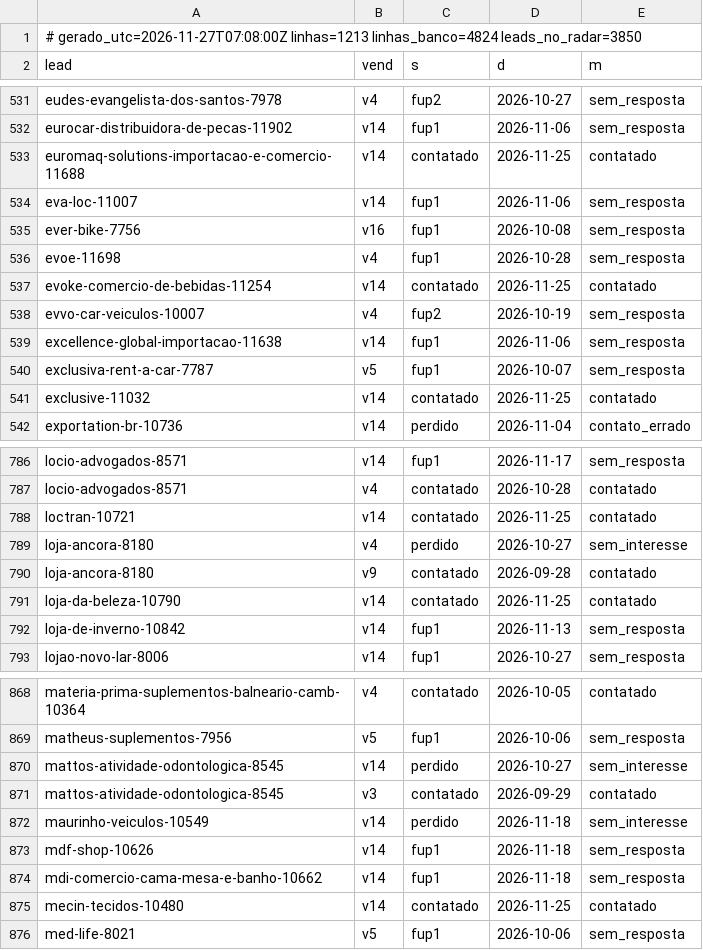
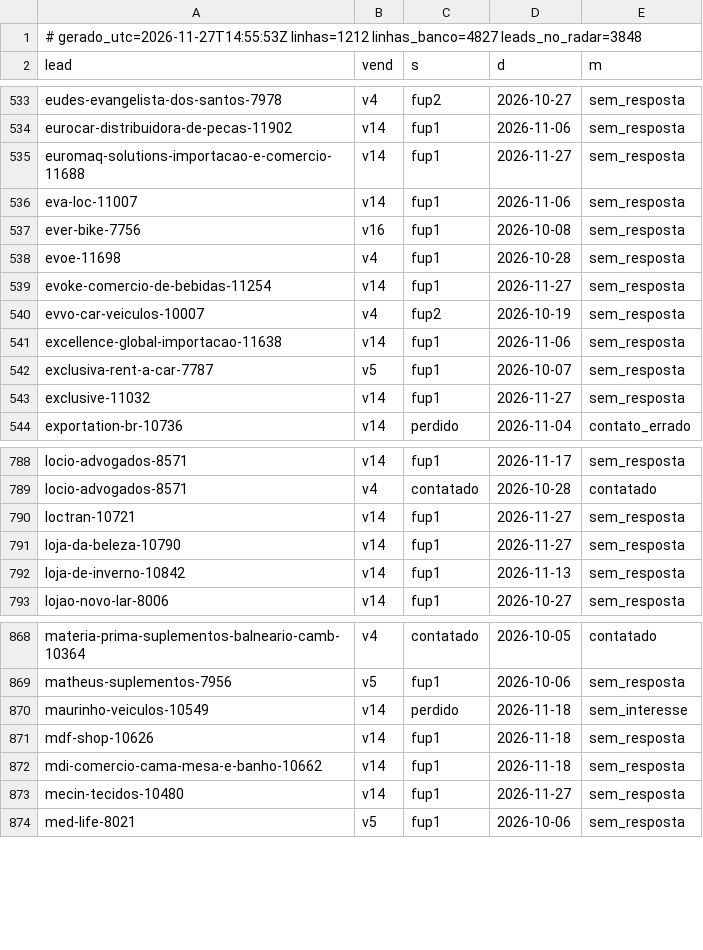
Before and after one commit to danilobarrocas83-png/radar, a TSV file: pool/atividade.tsv, drawn as a sheet; only a part is shown, gaps mark what is left out; the diff covers the shown part only.

Commit message:
Estado do banco para a rotina

```diff
--- a/pool/atividade.tsv
+++ b/pool/atividade.tsv
@@ -1,2 +1,2 @@
-# gerado_utc=2026-11-27T07:08:00Z linhas=1213 linhas_banco=4824 leads_no_radar=3850
+# gerado_utc=2026-11-27T14:55:53Z linhas=1212 linhas_banco=4827 leads_no_radar=3848
 lead	vend	s	d	m
@@ -532,3 +534,3 @@ eudes-evangelista-dos-santos-7978	v4	fup2	2026-10-27	sem_resposta
 eurocar-distribuidora-de-pecas-11902	v14	fup1	2026-11-06	sem_resposta
-euromaq-solutions-importacao-e-comercio-11688	v14	contatado	2026-11-25	contatado
+euromaq-solutions-importacao-e-comercio-11688	v14	fup1	2026-11-27	sem_resposta
 eva-loc-11007	v14	fup1	2026-11-06	sem_resposta
@@ -536,3 +538,3 @@ ever-bike-7756	v16	fup1	2026-10-08	sem_resposta
 evoe-11698	v4	fup1	2026-10-28	sem_resposta
-evoke-comercio-de-bebidas-11254	v14	contatado	2026-11-25	contatado
+evoke-comercio-de-bebidas-11254	v14	fup1	2026-11-27	sem_resposta
 evvo-car-veiculos-10007	v4	fup2	2026-10-19	sem_resposta
@@ -540,3 +542,3 @@ excellence-global-importacao-11638	v14	fup1	2026-11-06	sem_resposta
 exclusiva-rent-a-car-7787	v5	fup1	2026-10-07	sem_resposta
-exclusive-11032	v14	contatado	2026-11-25	contatado
+exclusive-11032	v14	fup1	2026-11-27	sem_resposta
 exportation-br-10736	v14	perdido	2026-11-04	contato_errado
@@ -787,6 +789,4 @@ locio-advogados-8571	v14	fup1	2026-11-17	sem_resposta
 locio-advogados-8571	v4	contatado	2026-10-28	contatado
-loctran-10721	v14	contatado	2026-11-25	contatado
-loja-ancora-8180	v4	perdido	2026-10-27	sem_interesse
-loja-ancora-8180	v9	contatado	2026-09-28	contatado
-loja-da-beleza-10790	v14	contatado	2026-11-25	contatado
+loctran-10721	v14	fup1	2026-11-27	sem_resposta
+loja-da-beleza-10790	v14	fup1	2026-11-27	sem_resposta
 loja-de-inverno-10842	v14	fup1	2026-11-13	sem_resposta
@@ -869,4 +869,2 @@ materia-prima-suplementos-balneario-camb-10364	v4	contatado	2026-10-05	contatado
 matheus-suplementos-7956	v5	fup1	2026-10-06	sem_resposta
-mattos-atividade-odontologica-8545	v14	perdido	2026-10-27	sem_interesse
-mattos-atividade-odontologica-8545	v3	contatado	2026-09-29	contatado
 maurinho-veiculos-10549	v14	perdido	2026-11-18	sem_interesse
@@ -874,3 +872,3 @@ mdf-shop-10626	v14	fup1	2026-11-18	sem_resposta
 mdi-comercio-cama-mesa-e-banho-10662	v14	fup1	2026-11-18	sem_resposta
-mecin-tecidos-10480	v14	contatado	2026-11-25	contatado
+mecin-tecidos-10480	v14	fup1	2026-11-27	sem_resposta
 med-life-8021	v5	fup1	2026-10-06	sem_resposta
```
Also changed, not shown: 3 added rows and 69 edited cells elsewhere in this file.
